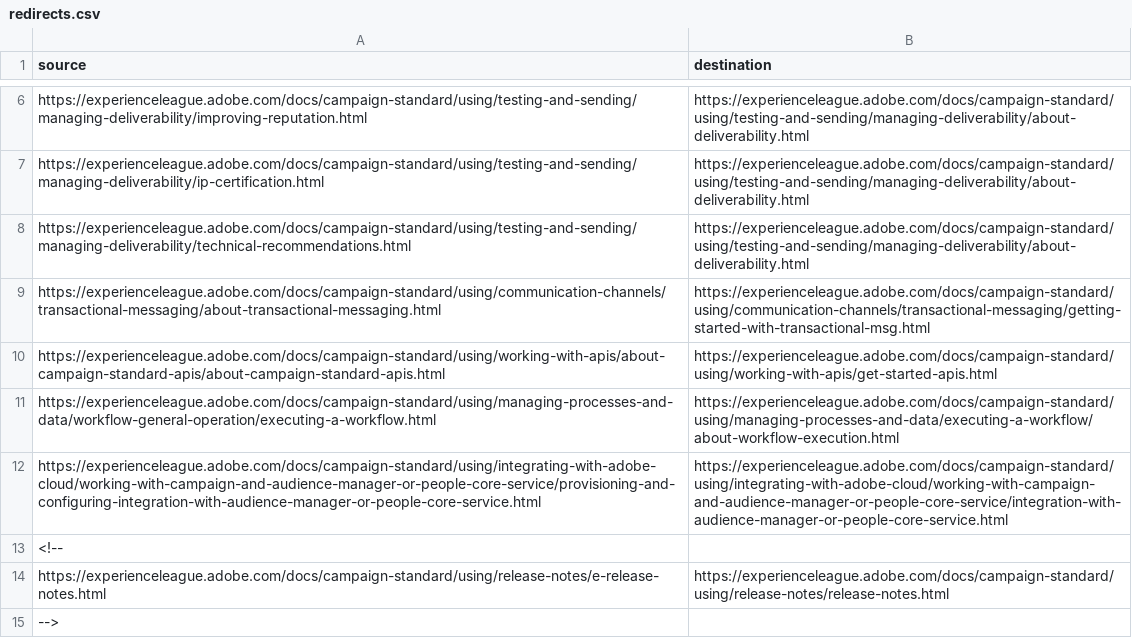
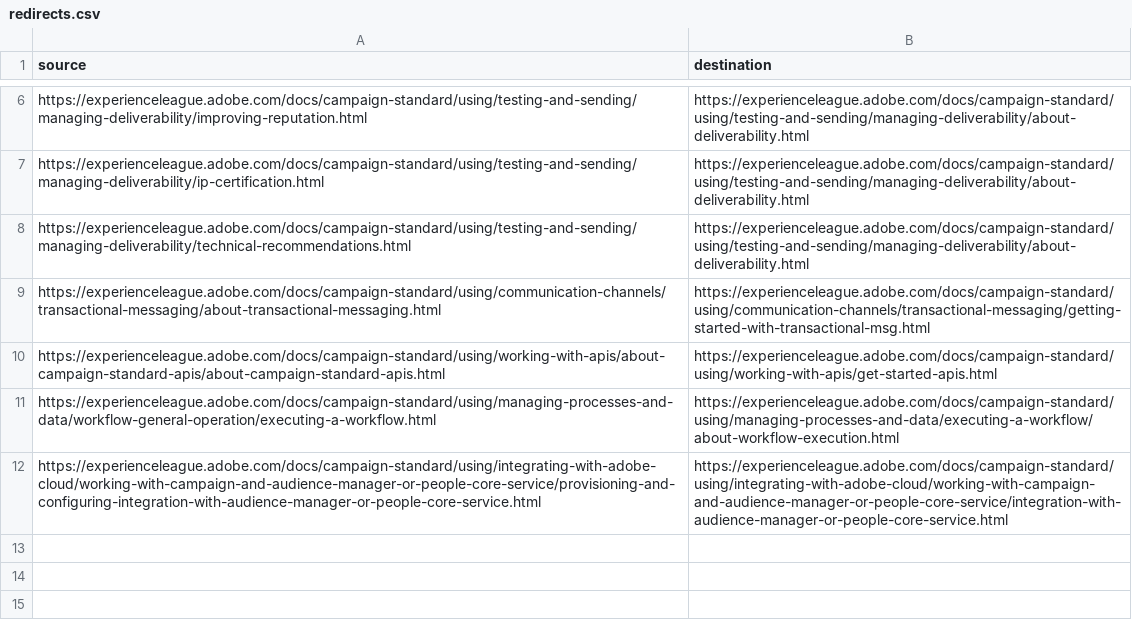
Before and after one commit to AdobeDocs/campaign-standard.en, a CSV file: redirects.csv, drawn as a sheet; only a part is shown, gaps mark what is left out; the diff names each change by its address in the sheet, - before the commit and + after, or states it on an @@ line.

Commit message:
Update redirects.csv

```diff
--- a/redirects.csv
+++ b/redirects.csv
-row 13: <!--
-row 14: https://experienceleague.adobe.com/docs/campaign-standard/using/release-notes/e-release-notes.html | https://experienceleague.adobe.com/docs/campaign-standard/using/release-notes/release-notes.html
-row 15: -->
```
